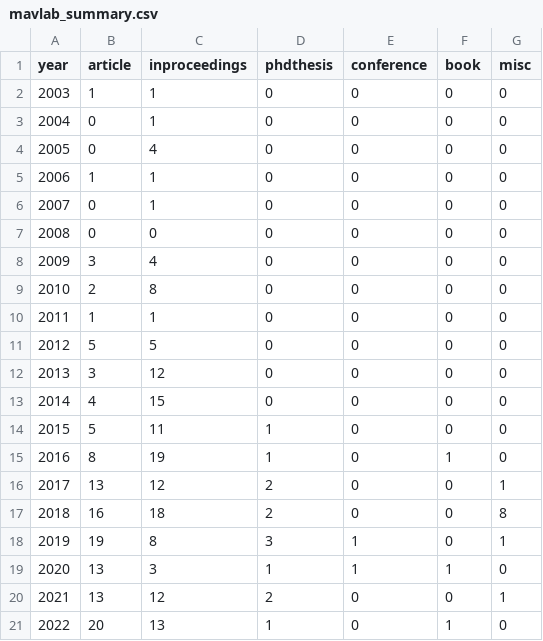
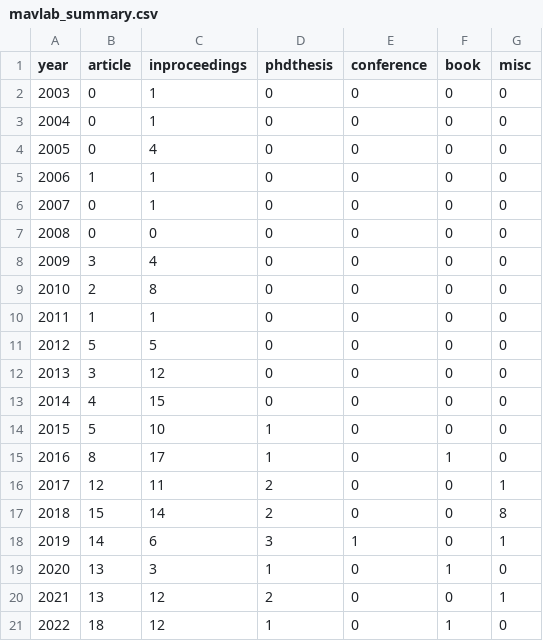
Before and after one commit to tudelft/publications, a CSV file: mavlab_summary.csv, drawn as a sheet.

```diff
--- a/mavlab_summary.csv
+++ b/mavlab_summary.csv
@@ -1,3 +1,3 @@
 year;article;inproceedings;phdthesis;conference;book;misc
-2003;1;1;0;0;0;0;
+2003;0;1;0;0;0;0;
 2004;0;1;0;0;0;0;
@@ -13,9 +13,9 @@ year;article;inproceedings;phdthesis;conference;book;misc
 2014;4;15;0;0;0;0;
-2015;5;11;1;0;0;0;
-2016;8;19;1;0;1;0;
-2017;13;12;2;0;0;1;
-2018;16;18;2;0;0;8;
-2019;19;8;3;1;0;1;
-2020;13;3;1;1;1;0;
+2015;5;10;1;0;0;0;
+2016;8;17;1;0;1;0;
+2017;12;11;2;0;0;1;
+2018;15;14;2;0;0;8;
+2019;14;6;3;1;0;1;
+2020;13;3;1;0;1;0;
 2021;13;12;2;0;0;1;
-2022;20;13;1;0;1;0;
+2022;18;12;1;0;1;0;
```
Also changed, not shown: 4 other files.
